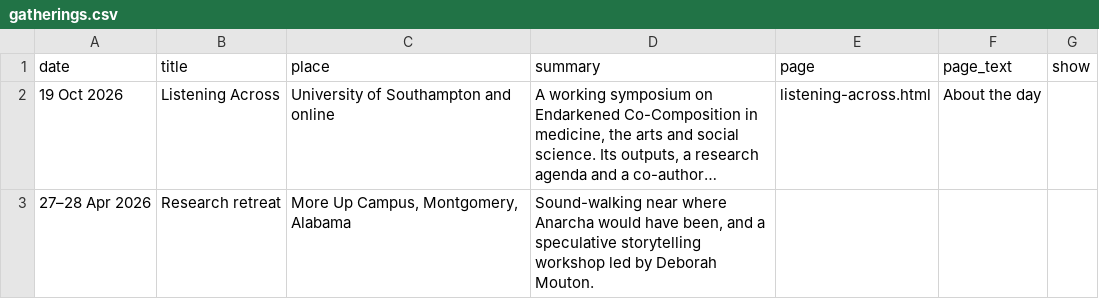
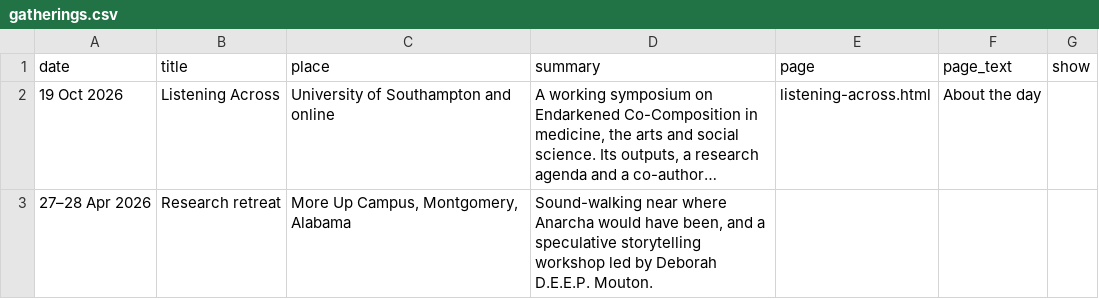
Before and after one commit to NGL-cpu/ECthreads, a CSV file: data/gatherings.csv, drawn as a sheet; long unchanged cells end in …; the diff names each change by its address in the sheet, - before the commit and + after, or states it on an @@ line.

```diff
--- a/data/gatherings.csv
+++ b/data/gatherings.csv
-D3 (summary): …by Deborah Mouton.
+D3 (summary): …by Deborah D.E.E.P. Mouton.
```
Also changed, not shown: data/opera-updates.csv, data/people.csv, 4 other files.
